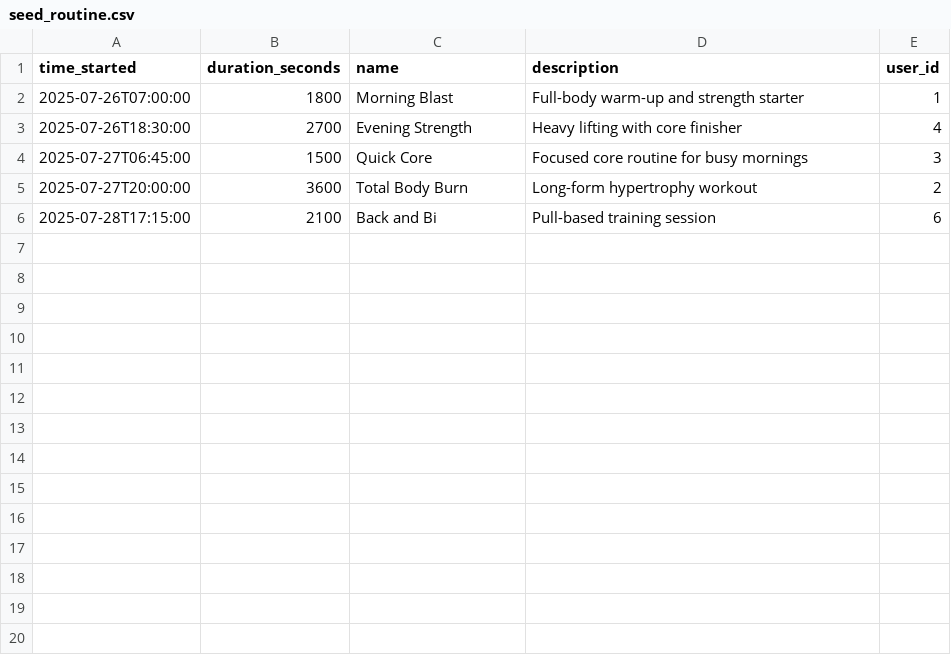
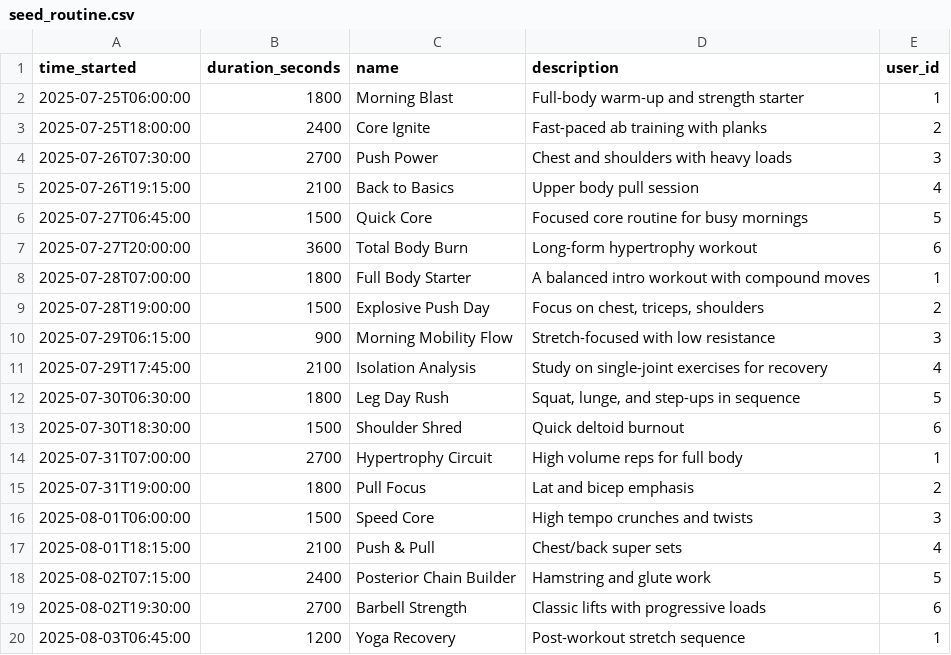
Before and after one commit to RudyFisher7/fitness, a CSV file: data/seed_routine.csv, drawn as a sheet; only a part is shown; the diff covers the shown part only.

Commit message:
added more routine data for seeding. wrote query scripts

```diff
--- a/data/seed_routine.csv
+++ b/data/seed_routine.csv
@@ -1,6 +1,20 @@
 time_started,duration_seconds,name,description,user_id
-2025-07-26T07:00:00,1800,Morning Blast,Full-body warm-up and strength starter,1
-2025-07-26T18:30:00,2700,Evening Strength,Heavy lifting with core finisher,4
-2025-07-27T06:45:00,1500,Quick Core,Focused core routine for busy mornings,3
-2025-07-27T20:00:00,3600,Total Body Burn,Long-form hypertrophy workout,2
-2025-07-28T17:15:00,2100,Back and Bi,Pull-based training session,6
+2025-07-25T06:00:00,1800,Morning Blast,Full-body warm-up and strength starter,1
+2025-07-25T18:00:00,2400,Core Ignite,Fast-paced ab training with planks,2
+2025-07-26T07:30:00,2700,Push Power,Chest and shoulders with heavy loads,3
+2025-07-26T19:15:00,2100,Back to Basics,Upper body pull session,4
+2025-07-27T06:45:00,1500,Quick Core,Focused core routine for busy mornings,5
+2025-07-27T20:00:00,3600,Total Body Burn,Long-form hypertrophy workout,6
+2025-07-28T07:00:00,1800,Full Body Starter,A balanced intro workout with compound moves,1
+2025-07-28T19:00:00,1500,Explosive Push Day,"Focus on chest, triceps, shoulders",2
+2025-07-29T06:15:00,900,Morning Mobility Flow,Stretch-focused with low resistance,3
+2025-07-29T17:45:00,2100,Isolation Analysis,Study on single-joint exercises for recovery,4
+2025-07-30T06:30:00,1800,Leg Day Rush,"Squat, lunge, and step-ups in sequence",5
+2025-07-30T18:30:00,1500,Shoulder Shred,Quick deltoid burnout,6
+2025-07-31T07:00:00,2700,Hypertrophy Circuit,High volume reps for full body,1
+2025-07-31T19:00:00,1800,Pull Focus,Lat and bicep emphasis,2
+2025-08-01T06:00:00,1500,Speed Core,High tempo crunches and twists,3
+2025-08-01T18:15:00,2100,Push & Pull,Chest/back super sets,4
+2025-08-02T07:15:00,2400,Posterior Chain Builder,Hamstring and glute work,5
+2025-08-02T19:30:00,2700,Barbell Strength,Classic lifts with progressive loads,6
+2025-08-03T06:45:00,1200,Yoga Recovery,Post-workout stretch sequence,1
```
Also changed, not shown: 21 added rows elsewhere in this file, 3 other files.
